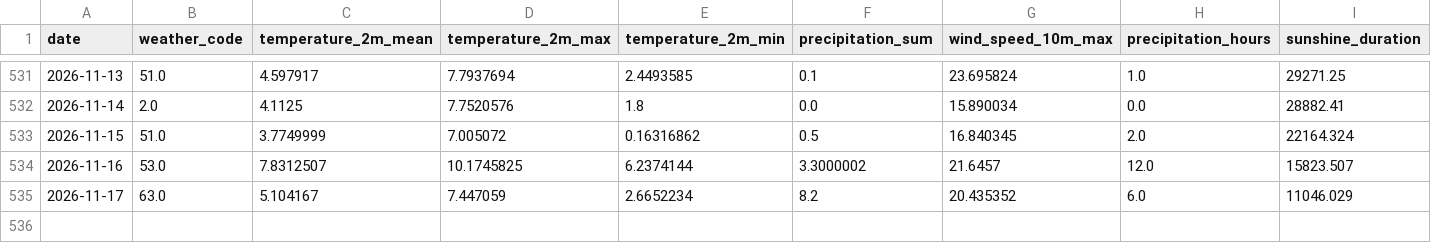
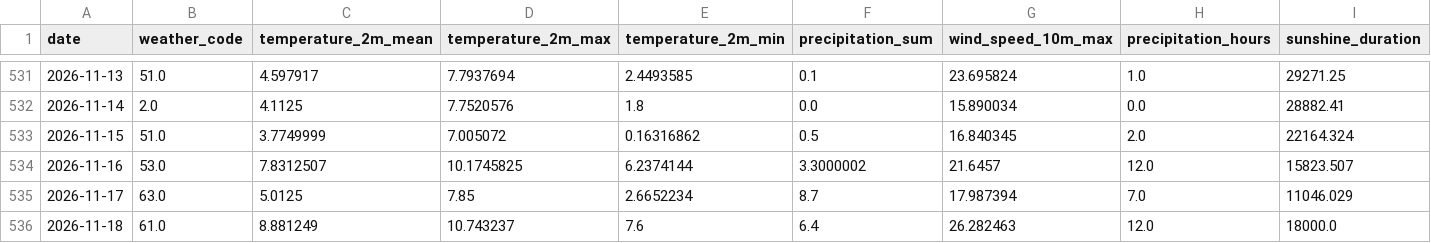
Before and after one commit to fischer-jonas/bbq-tableau, a CSV file: bochum_weather.csv, drawn as a sheet; only a part is shown, gaps mark what is left out.

Commit message:
Daily weather update

```diff
--- a/bochum_weather.csv
+++ b/bochum_weather.csv
@@ -534,2 +534,3 @@ date,weather_code,temperature_2m_mean,temperature_2m_max,temperature_2m_min,prec
 2026-11-16,53.0,7.8312507,10.1745825,6.2374144,3.3000002,21.6457,12.0,15823.507
-2026-11-17,63.0,5.104167,7.447059,2.6652234,8.2,20.435352,6.0,11046.029
+2026-11-17,63.0,5.0125,7.85,2.6652234,8.7,17.987394,7.0,11046.029
+2026-11-18,61.0,8.881249,10.743237,7.6,6.4,26.282463,12.0,18000.0
```
Also changed, not shown: glfi.csv.
